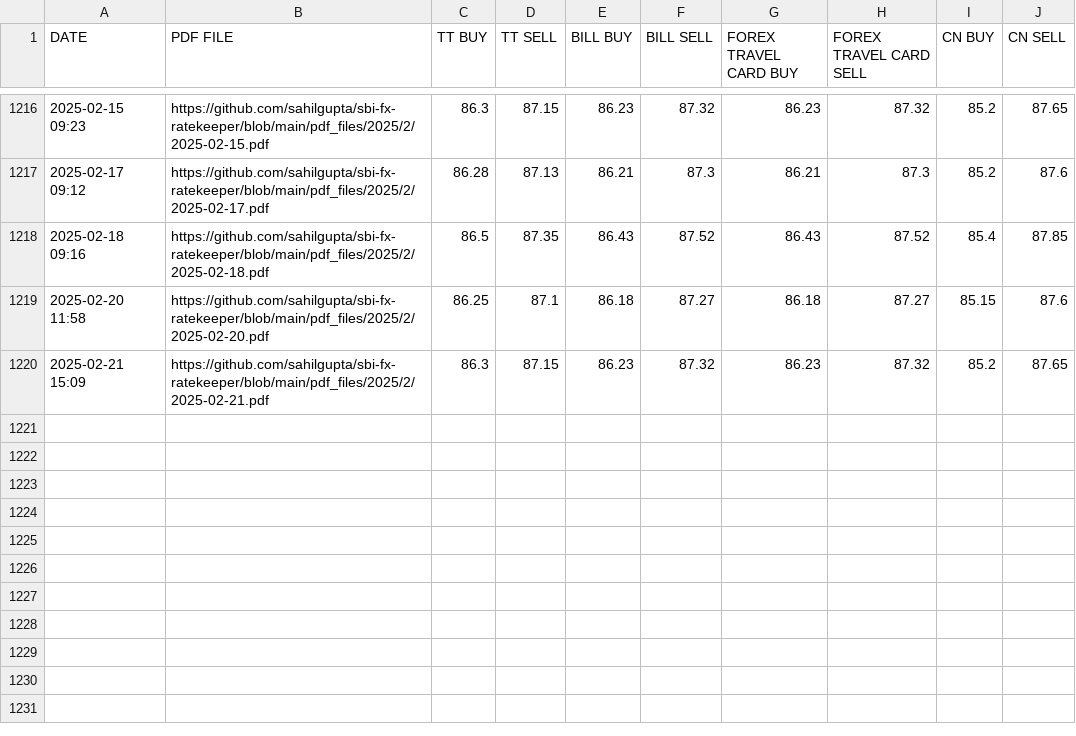
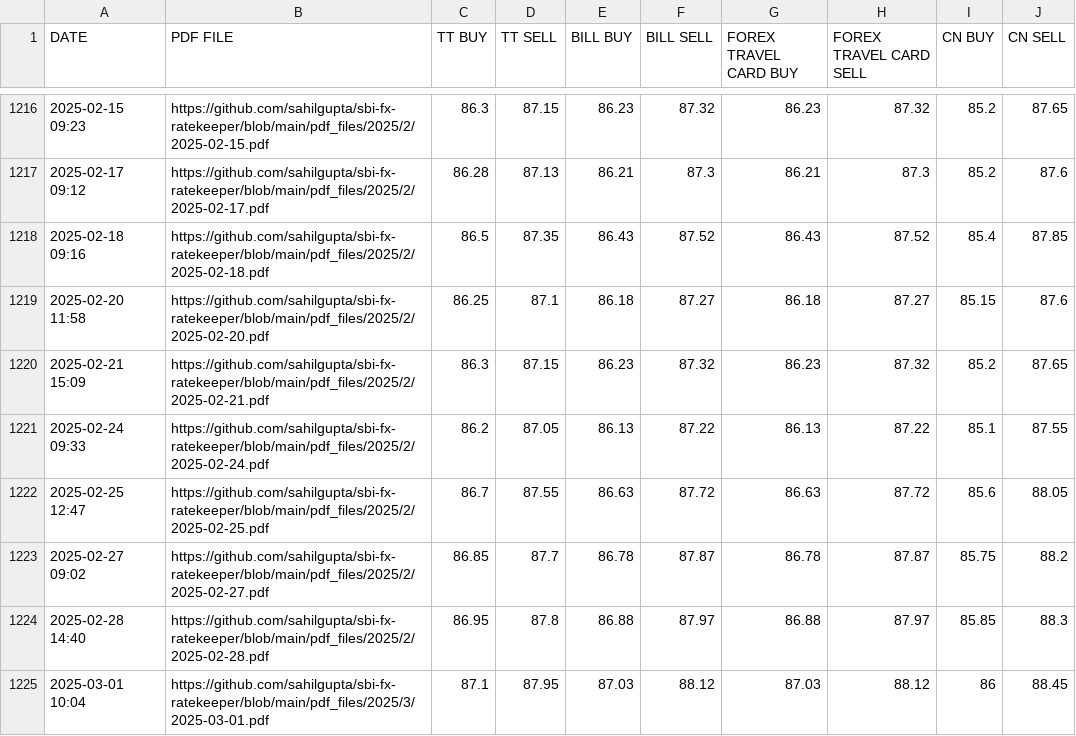
Before and after one commit to anjanikumar-ak/ITR2_ScheduleFA, a CSV file: SBI_REFERENCE_RATES_USD.csv, drawn as a sheet; only a part is shown, gaps mark what is left out.

```diff
--- a/SBI_REFERENCE_RATES_USD.csv
+++ b/SBI_REFERENCE_RATES_USD.csv
@@ -1220 +1220,6 @@ DATE,PDF FILE,TT BUY,TT SELL,BILL BUY,BILL SELL,FOREX TRAVEL CARD BUY,FOREX TRAV
 2025-02-21 15:09,https://github.com/sahilgupta/sbi-fx-ratekeeper/blob/main/pdf_files/2025/2/2025-02-21.pdf,86.3,87.15,86.23,87.32,86.23,87.32,85.2,87.65
+2025-02-24 09:33,https://github.com/sahilgupta/sbi-fx-ratekeeper/blob/main/pdf_files/2025/2/2025-02-24.pdf,86.2,87.05,86.13,87.22,86.13,87.22,85.1,87.55
+2025-02-25 12:47,https://github.com/sahilgupta/sbi-fx-ratekeeper/blob/main/pdf_files/2025/2/2025-02-25.pdf,86.7,87.55,86.63,87.72,86.63,87.72,85.6,88.05
+2025-02-27 09:02,https://github.com/sahilgupta/sbi-fx-ratekeeper/blob/main/pdf_files/2025/2/2025-02-27.pdf,86.85,87.7,86.78,87.87,86.78,87.87,85.75,88.2
+2025-02-28 14:40,https://github.com/sahilgupta/sbi-fx-ratekeeper/blob/main/pdf_files/2025/2/2025-02-28.pdf,86.95,87.8,86.88,87.97,86.88,87.97,85.85,88.3
+2025-03-01 10:04,https://github.com/sahilgupta/sbi-fx-ratekeeper/blob/main/pdf_files/2025/3/2025-03-01.pdf,87.1,87.95,87.03,88.12,87.03,88.12,86,88.45
```
